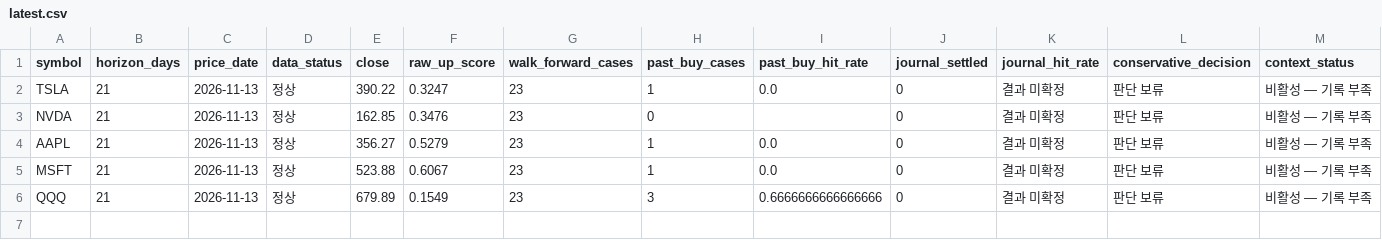
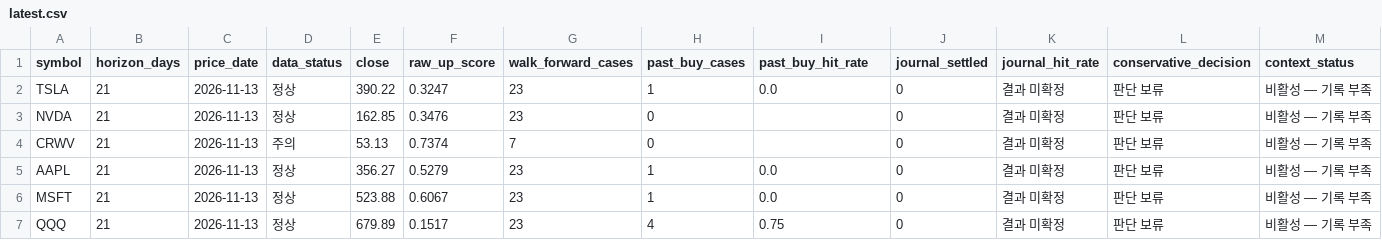
Before and after one commit to mssetups-maker/smartstock-ai-mobile, a CSV file: SmartStock_AI_FREE_v9_Mobile_First/reports/latest.csv, drawn as a sheet; only a part is shown; addresses are those after the commit; rows hold the shown columns only; the diff names each change by its address in the sheet, - before the commit and + after, or states it on an @@ line.

```diff
--- a/SmartStock_AI_FREE_v9_Mobile_First/reports/latest.csv
+++ b/SmartStock_AI_FREE_v9_Mobile_First/reports/latest.csv
+row 4: CRWV | 21 | 2026-11-13 | 주의 | 53.13 | 0.7374 | 7 | 0 |  | 0 | 결과 미확정 | 판단 보류 | 비활성 — 기록 부족
-F7 (raw_up_score): 0.1549
+F7 (raw_up_score): 0.1517
-H7 (past_buy_cases): 3
+H7 (past_buy_cases): 4
-I7 (past_buy_hit_rate): 0.6666666666666666
+I7 (past_buy_hit_rate): 0.75
```
Also changed, not shown: SmartStock_AI_FREE_v9_Mobile_First/data/crypto_daily/KRW-BTC.csv, SmartStock_AI_FREE_v9_Mobile_First/data/crypto_daily/KRW-ETH.csv, 17 other files.
